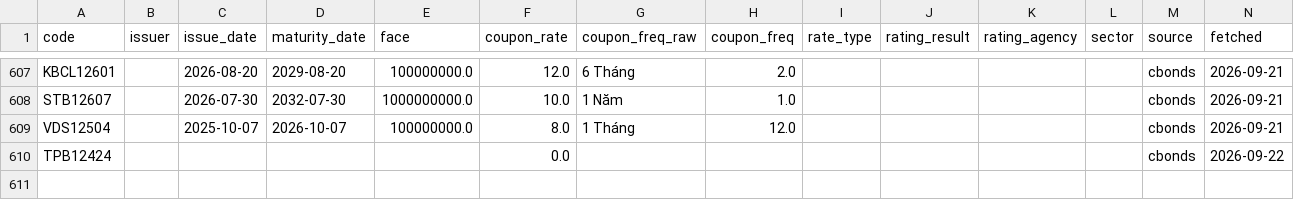
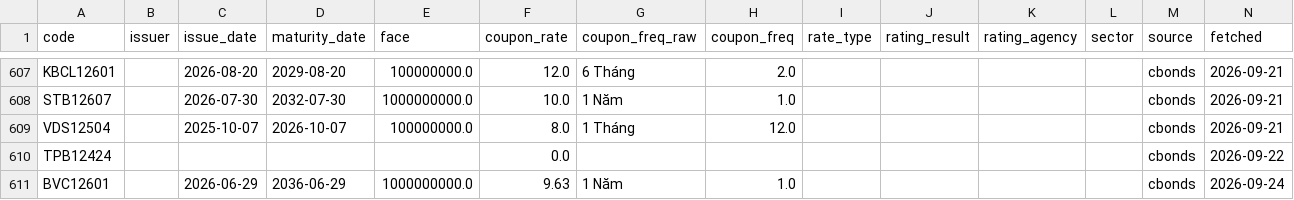
Before and after one commit to thanhnhaxinhdep/bond-dashboard, a CSV file: pipeline/bondinfo.csv, drawn as a sheet; only a part is shown, gaps mark what is left out; the diff names each change by its address in the sheet, - before the commit and + after, or states it on an @@ line.

```diff
--- a/pipeline/bondinfo.csv
+++ b/pipeline/bondinfo.csv
+row 611: BVC12601 |  | 2026-06-29 | 2036-06-29 | 1000000000.0 | 9.63 | 1 Năm | 1.0 |  |  |  |  | cbonds | 2026-09-24
```
Also changed, not shown: pipeline/credit_rating/output/sniratings_xhtn_history.csv, pipeline/credit_rating/output/tmr_xhtn_history.csv, 36 other files.
